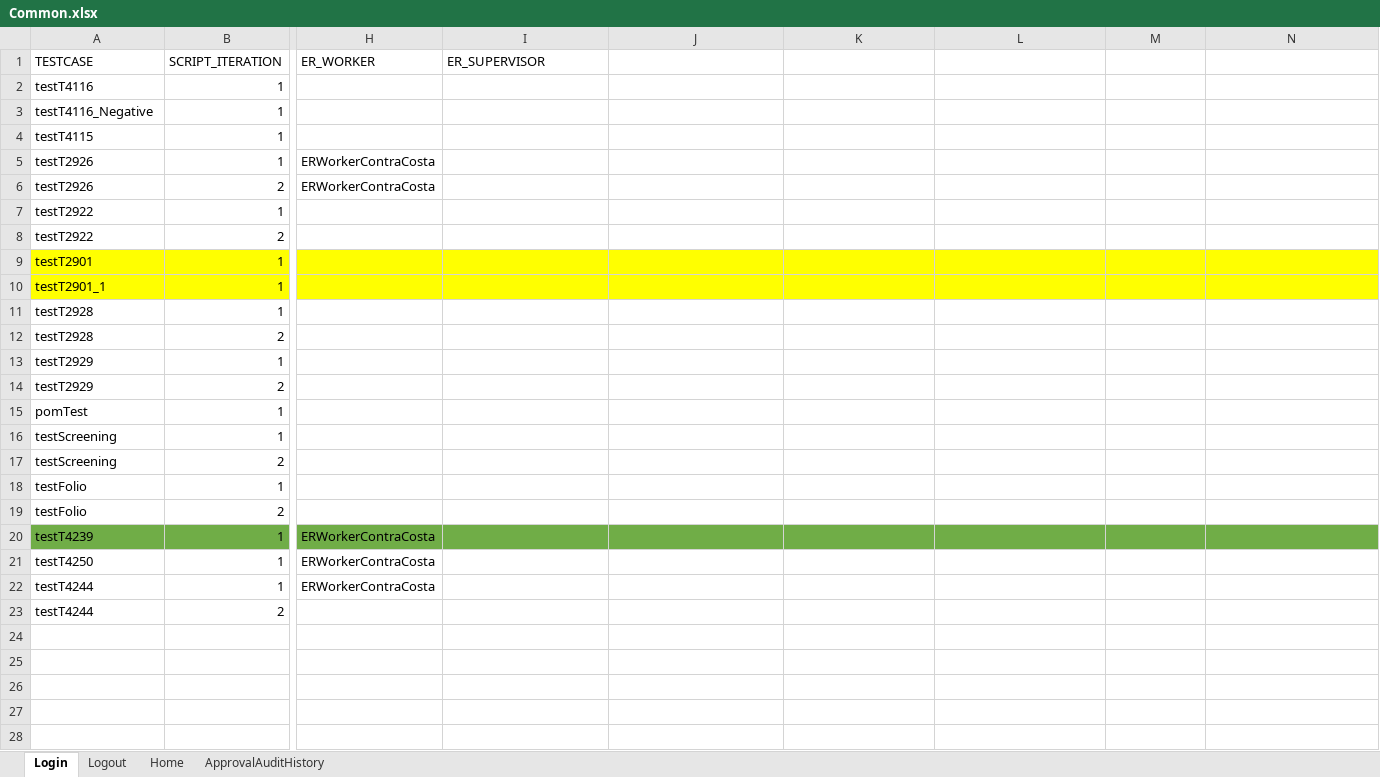
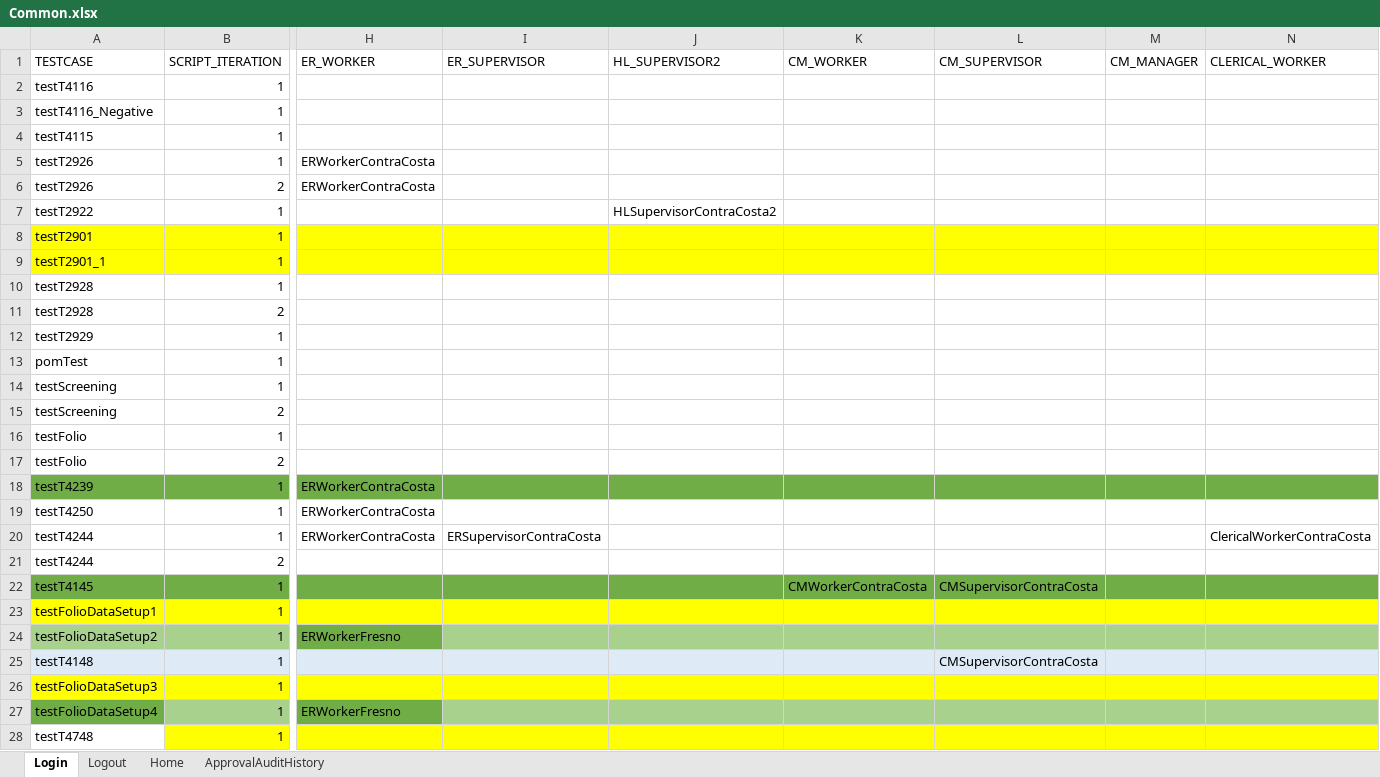
Before and after one commit to priya-singh4/POMExcelData, an Excel workbook: Common.xlsx, sheet Login, drawn as a sheet; only a part is shown, gaps mark what is left out; values as stored, in another font and other column widths than the file's, no borders; removed rows and columns are numbered as before the commit, all else as after; rows hold the shown columns only; the diff names each change by its address in the sheet, - before the commit and + after, or states it on an @@ line.

```diff
--- a/Common.xlsx (sheet Login)
+++ b/Common.xlsx (sheet Login)
-J1: (empty)
+J1: HL_SUPERVISOR2
-K1: (empty)
+K1: CM_WORKER
-L1: (empty)
+L1: CM_SUPERVISOR
-M1: (empty)
+M1: CM_MANAGER
-N1: (empty)
+N1: CLERICAL_WORKER
-J7 (HL_SUPERVISOR2): (empty)
+J7 (HL_SUPERVISOR2): HLSupervisorContraCosta2
-row 8: testT2922 | 2
-row 14: testT2929 | 2
-I20 (ER_SUPERVISOR): (empty)
+I20 (ER_SUPERVISOR): ERSupervisorContraCosta
-N20 (CLERICAL_WORKER): (empty)
+N20 (CLERICAL_WORKER): ClericalWorkerContraCosta
+row 22: testT4145 | 1 |  |  |  | CMWorkerContraCosta | CMSupervisorContraCosta
+row 23: testFolioDataSetup1 | 1
+row 24: testFolioDataSetup2 | 1 | ERWorkerFresno
+row 25: testT4148 | 1 |  |  |  |  | CMSupervisorContraCosta
+row 26: testFolioDataSetup3 | 1
+row 27: testFolioDataSetup4 | 1 | ERWorkerFresno
+row 28: testT4748 | 1
```
Also changed, not shown: sheet Home, sheet ApprovalAuditHistory, sheet Logout.
